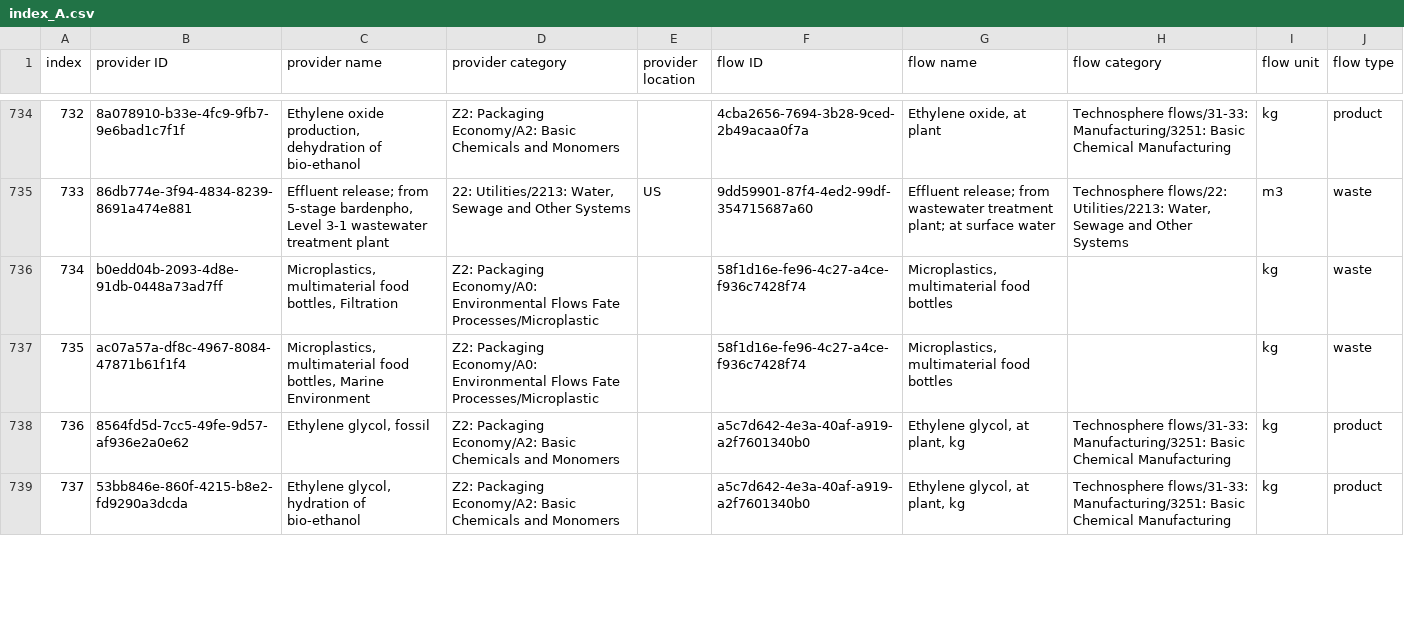
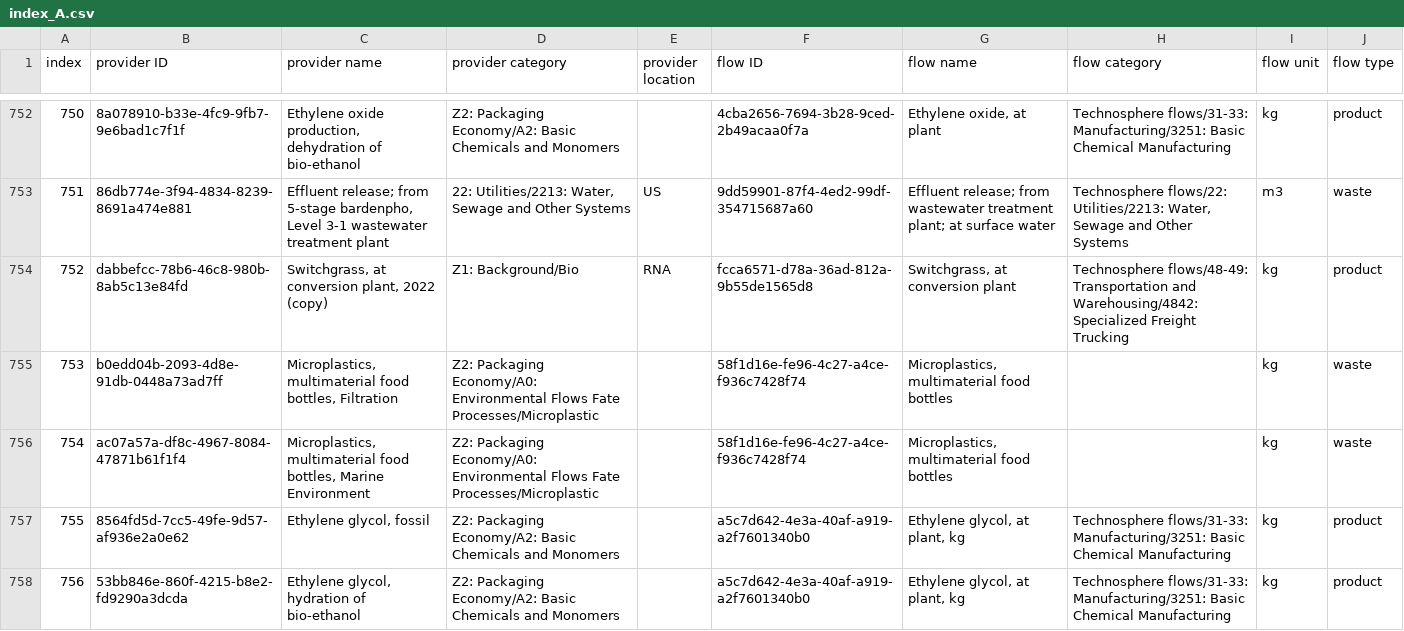
Before and after one commit to FarshidNazemi/packaging-roadmap, a CSV file: data/index_A.csv, drawn as a sheet; only a part is shown, gaps mark what is left out; the diff covers the shown part only; the diff names each change by its address in the sheet, - before the commit and + after, or states it on an @@ line.

```diff
--- a/data/index_A.csv
+++ b/data/index_A.csv
@@ column A (index) renumbered from row 53 down @@
+row 754: 752 | dabbefcc-78b6-46c8-980b-8ab5c13e84fd | Switchgrass, at conversion plant, 2022 (copy) | Z1: Background/Bio | RNA | fcca6571-d78a-36ad-812a-9b55de1565d8 | Switchgrass, at conversion plant | Technosphere flows/48-49: Transportation and Warehousing/4842: Specialized Freight Trucking | kg | product
```
Also changed, not shown: 15 added rows and 4 moved rows elsewhere in this file, 4 other files.
